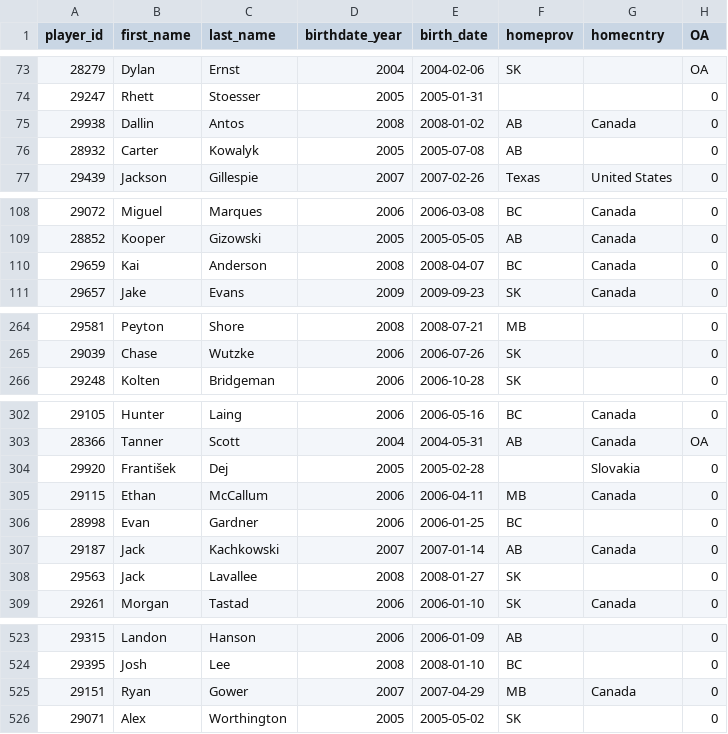
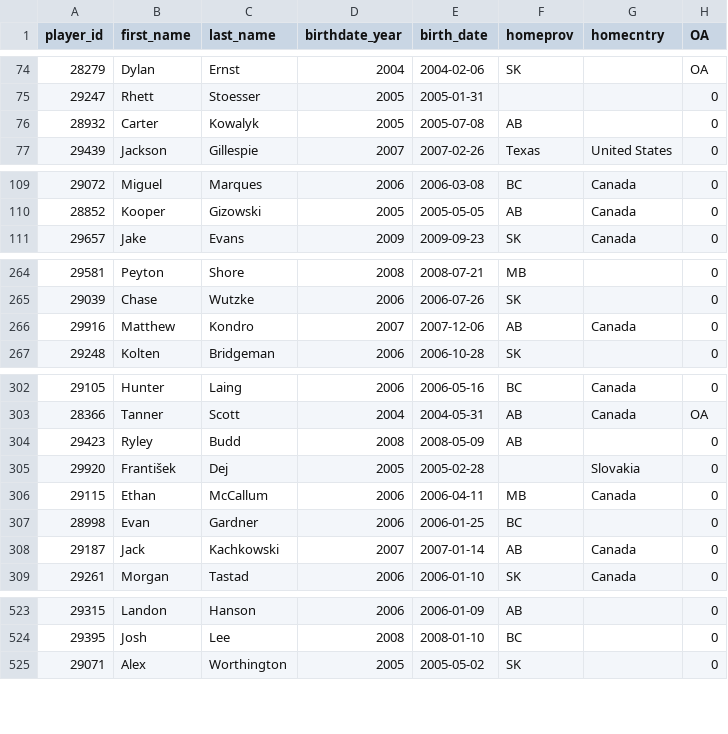
Before and after one commit to lennonay/Prospect_scraper, a CSV file: data/roster/WHL_2024_25_Regular_Season_roster.csv, drawn as a sheet; only a part is shown, gaps mark what is left out; removed rows and columns are numbered as before the commit, all else as after; the diff covers the shown part only; the diff names each change by its address in the sheet, - before the commit and + after, or states it on an @@ line.

```diff
--- a/data/roster/WHL_2024_25_Regular_Season_roster.csv
+++ b/data/roster/WHL_2024_25_Regular_Season_roster.csv
-row 75: 29938 | Dallin | Antos | 2008 | 2008-01-02 | AB | Canada | 0
-row 110: 29659 | Kai | Anderson | 2008 | 2008-04-07 | BC | Canada | 0
+row 266: 29916 | Matthew | Kondro | 2007 | 2007-12-06 | AB | Canada | 0
+row 304: 29423 | Ryley | Budd | 2008 | 2008-05-09 | AB |  | 0
-row 308: 29563 | Jack | Lavallee | 2008 | 2008-01-27 | SK |  | 0
-row 525: 29151 | Ryan | Gower | 2007 | 2007-04-29 | MB | Canada | 0
```
Also changed, not shown: 2 added rows and 1 removed row elsewhere in this file, 1 other file.
